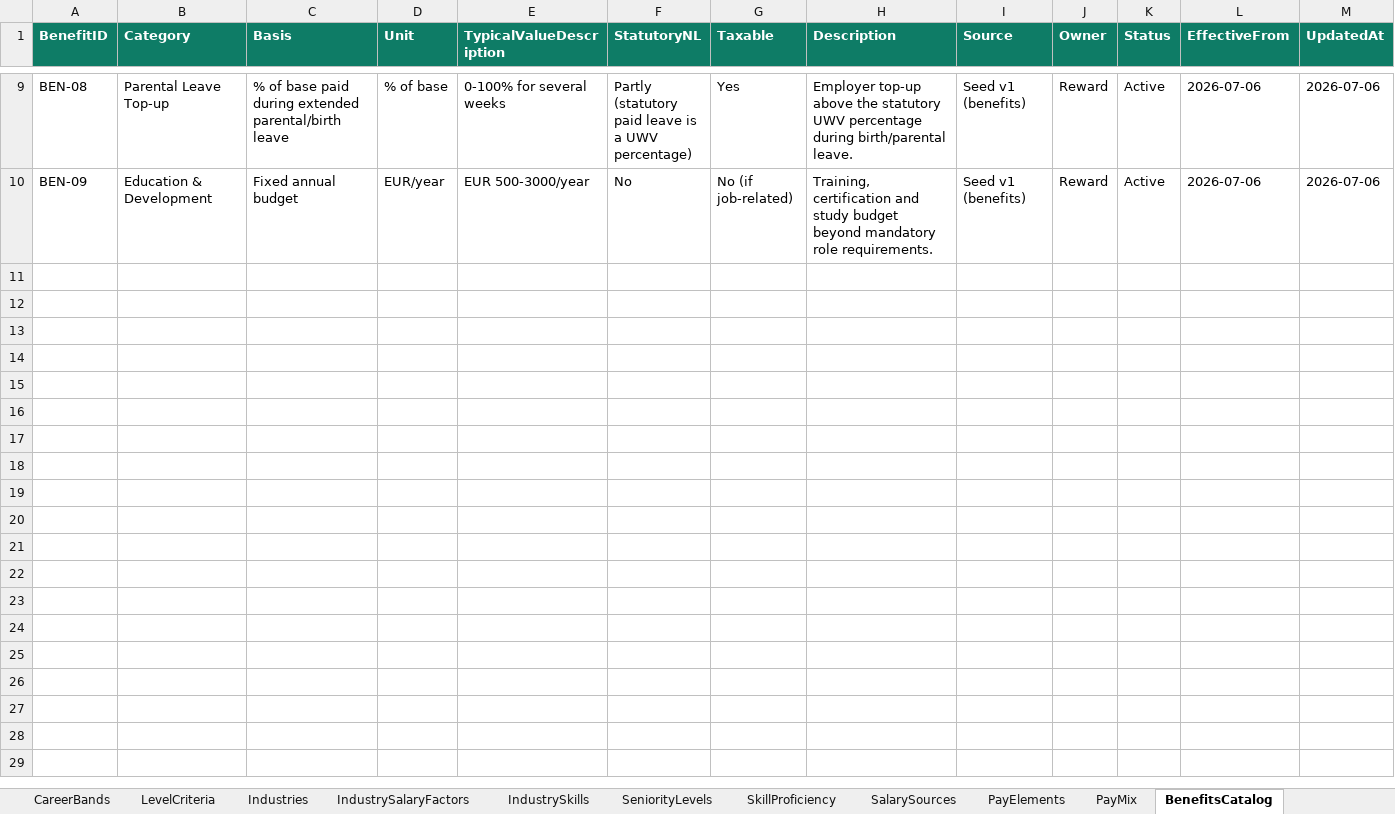
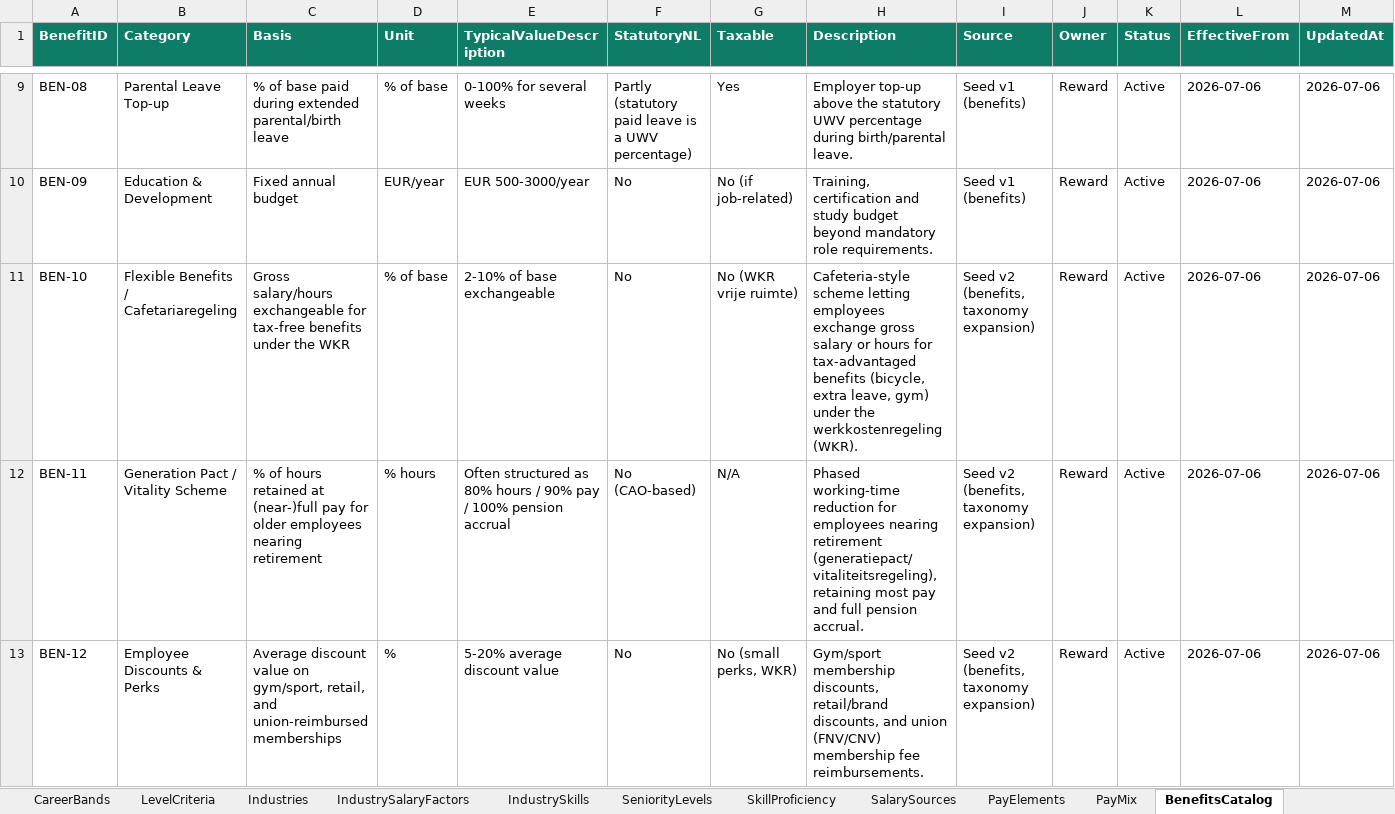
Before and after one commit to closedeyedawareness/Jobsy, an Excel workbook: jobsy_reference_library.xlsx, sheet BenefitsCatalog, drawn as a sheet; only a part is shown, gaps mark what is left out; values as stored, in another font and other column widths than the file's, no borders; the diff covers the shown part only; the diff names each change by its address in the sheet, - before the commit and + after, or states it on an @@ line.

```diff
--- a/jobsy_reference_library.xlsx (sheet BenefitsCatalog)
+++ b/jobsy_reference_library.xlsx (sheet BenefitsCatalog)
+row 11: BEN-10 | Flexible Benefits / Cafetariaregeling | Gross salary/hours exchangeable for tax-free benefits under the WKR | % of base | 2-10% of base exchangeable | No | No (WKR vrije ruimte) | Cafeteria-style scheme letting employees exchange gross salary or hours for tax-advantaged benefits (bicycle, extra leave, gym) under the werkkostenregeling (WKR). | Seed v2 (benefits, taxonomy expansion) | Reward | Active | 2026-07-06 | 2026-07-06
+row 12: BEN-11 | Generation Pact / Vitality Scheme | % of hours retained at (near-)full pay for older employees nearing retirement | % hours | Often structured as 80% hours / 90% pay / 100% pension accrual | No (CAO-based) | N/A | Phased working-time reduction for employees nearing retirement (generatiepact/vitaliteitsregeling), retaining most pay and full pension accrual. | Seed v2 (benefits, taxonomy expansion) | Reward | Active | 2026-07-06 | 2026-07-06
+row 13: BEN-12 | Employee Discounts & Perks | Average discount value on gym/sport, retail, and union-reimbursed memberships | % | 5-20% average discount value | No | No (small perks, WKR) | Gym/sport membership discounts, retail/brand discounts, and union (FNV/CNV) membership fee reimbursements. | Seed v2 (benefits, taxonomy expansion) | Reward | Active | 2026-07-06 | 2026-07-06
```
Also changed, not shown: 7 added rows elsewhere in this sheet, sheet BenefitsObservations, sheet LevelBenefitsFactors, 1 other file.
